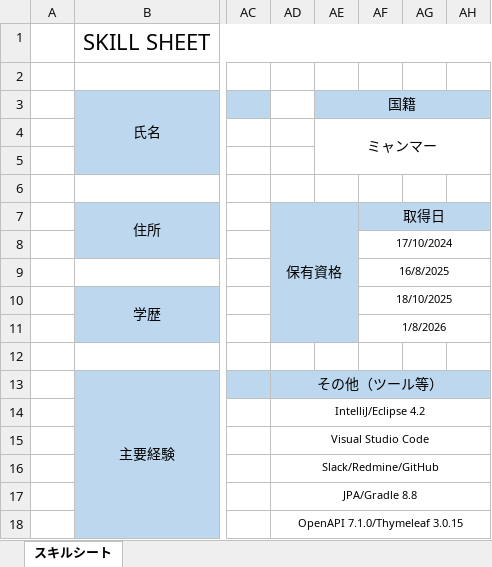
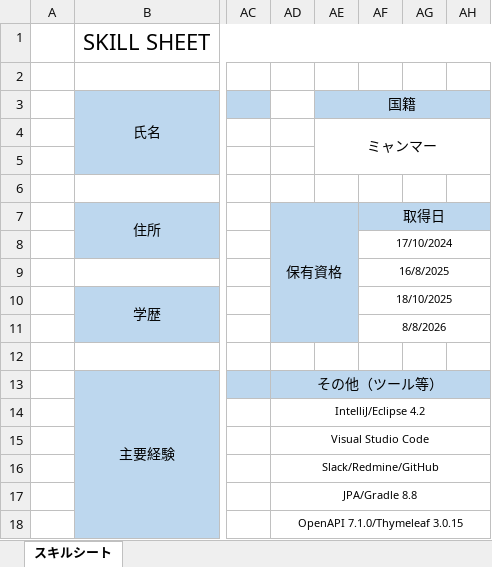
Before and after one commit to KaungHtet6107/1_web_portfolio, an Excel workbook: public/職務経歴書_カウンテッ.xlsx, sheet スキルシート, drawn as a sheet; only a part is shown, gaps mark what is left out; values as stored, in another font and other column widths than the file's, no borders; the diff names each change by its address in the sheet, - before the commit and + after, or states it on an @@ line.

```diff
--- a/public/職務経歴書_カウンテッ.xlsx (sheet スキルシート)
+++ b/public/職務経歴書_カウンテッ.xlsx (sheet スキルシート)
-AF11: 1/8/2026
+AF11: 8/8/2026
```
Also changed, not shown: 3 other files.
